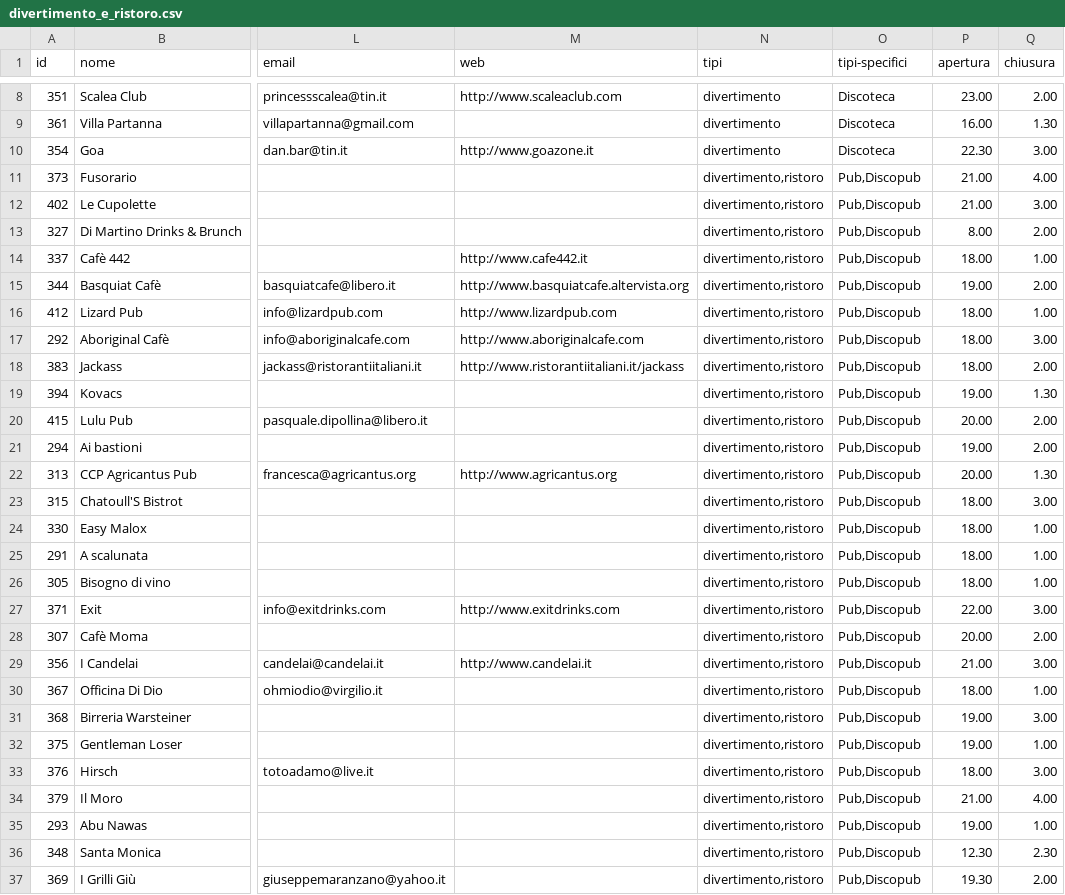
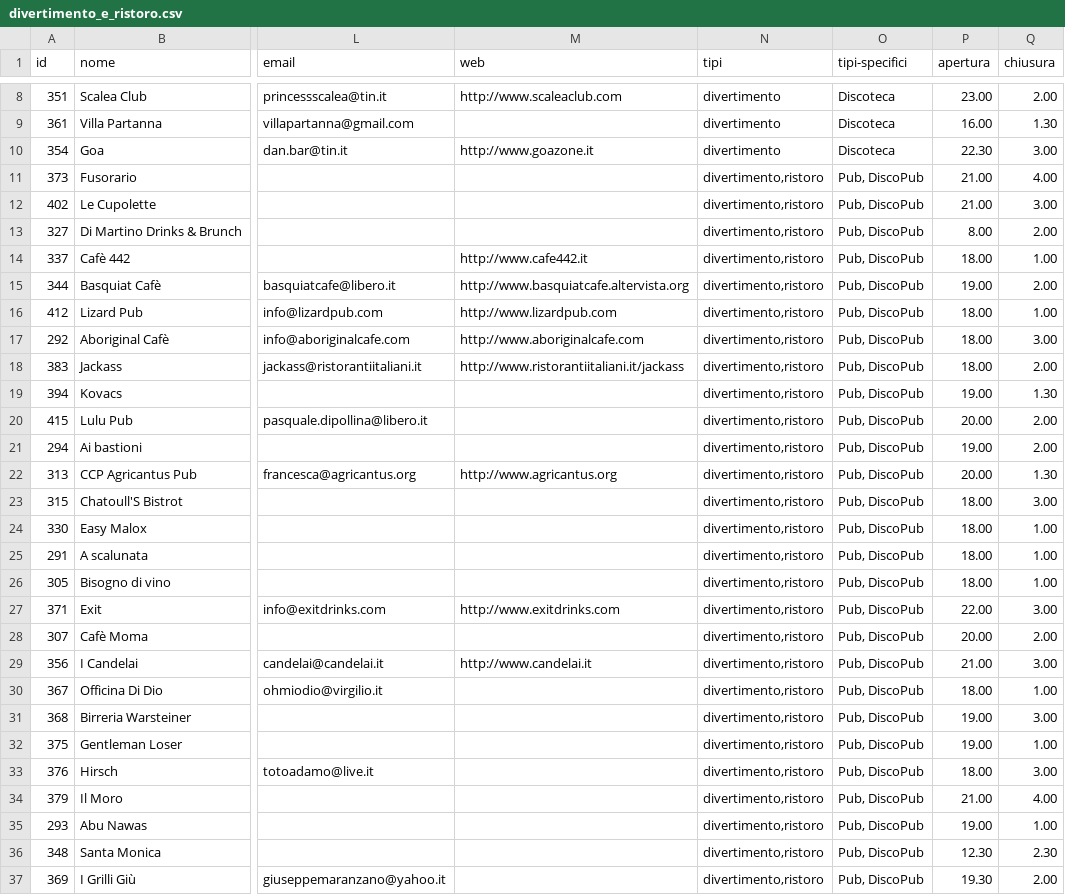
Before and after one commit to BeardTeam/opendata-experiments, a CSV file: data/divertimento_e_ristoro.csv, drawn as a sheet; only a part is shown, gaps mark what is left out; the diff covers the shown part only; the diff names each change by its address in the sheet, - before the commit and + after, or states it on an @@ line.

```diff
--- a/data/divertimento_e_ristoro.csv
+++ b/data/divertimento_e_ristoro.csv
-O11:O37 (tipi-specifici): Pub,Discopub
+O11:O37 (tipi-specifici): Pub, DiscoPub
```
Also changed, not shown: 14 edited cells elsewhere in this file, divertimento_e_ristoro_-_openhours/divertimento_e_ristoro_-_openhours.csv, 16 other files.
